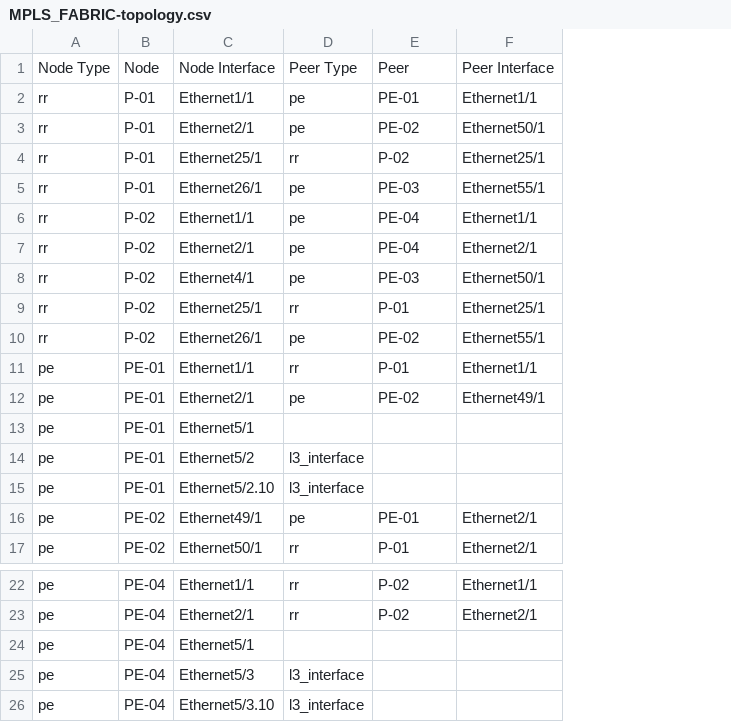
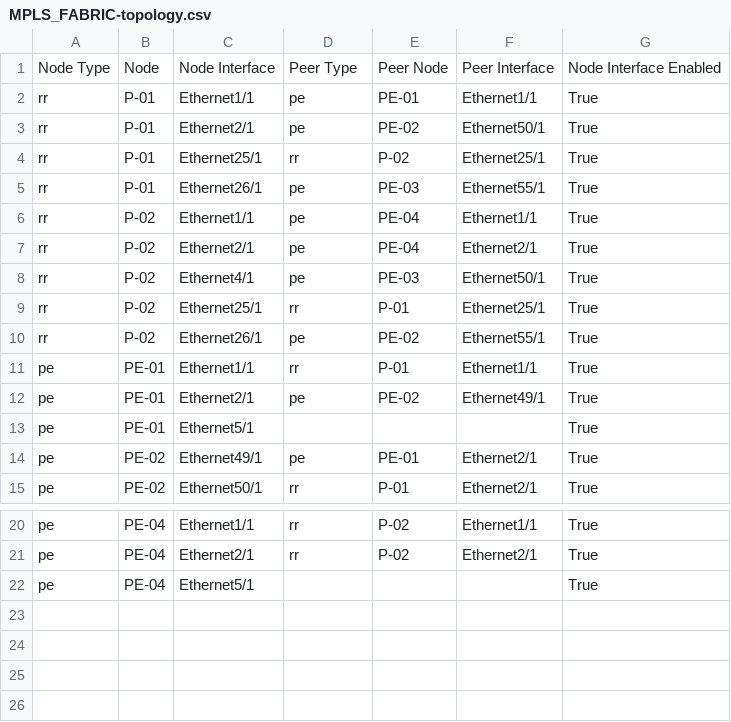
Before and after one commit to wzhu-arista/avd-mpls1, a CSV file: documentation/fabric/MPLS_FABRIC-topology.csv, drawn as a sheet; only a part is shown, gaps mark what is left out; removed rows and columns are numbered as before the commit, all else as after; the diff names each change by its address in the sheet, - before the commit and + after, or states it on an @@ line.

```diff
--- a/documentation/fabric/MPLS_FABRIC-topology.csv
+++ b/documentation/fabric/MPLS_FABRIC-topology.csv
+column G, rows 1-15: Node Interface Enabled | True | True | True | True | True | True | True | True | True | True | True | True | True | True; rows 20-22: all True
-E1: Peer
+E1: Peer Node
-row 14: pe | PE-01 | Ethernet5/2 | l3_interface
-row 15: pe | PE-01 | Ethernet5/2.10 | l3_interface
-row 25: pe | PE-04 | Ethernet5/3 | l3_interface
-row 26: pe | PE-04 | Ethernet5/3.10 | l3_interface
```
Also changed, not shown: documentation/fabric/MPLS_FABRIC-p2p-links.csv, 37 other files.
